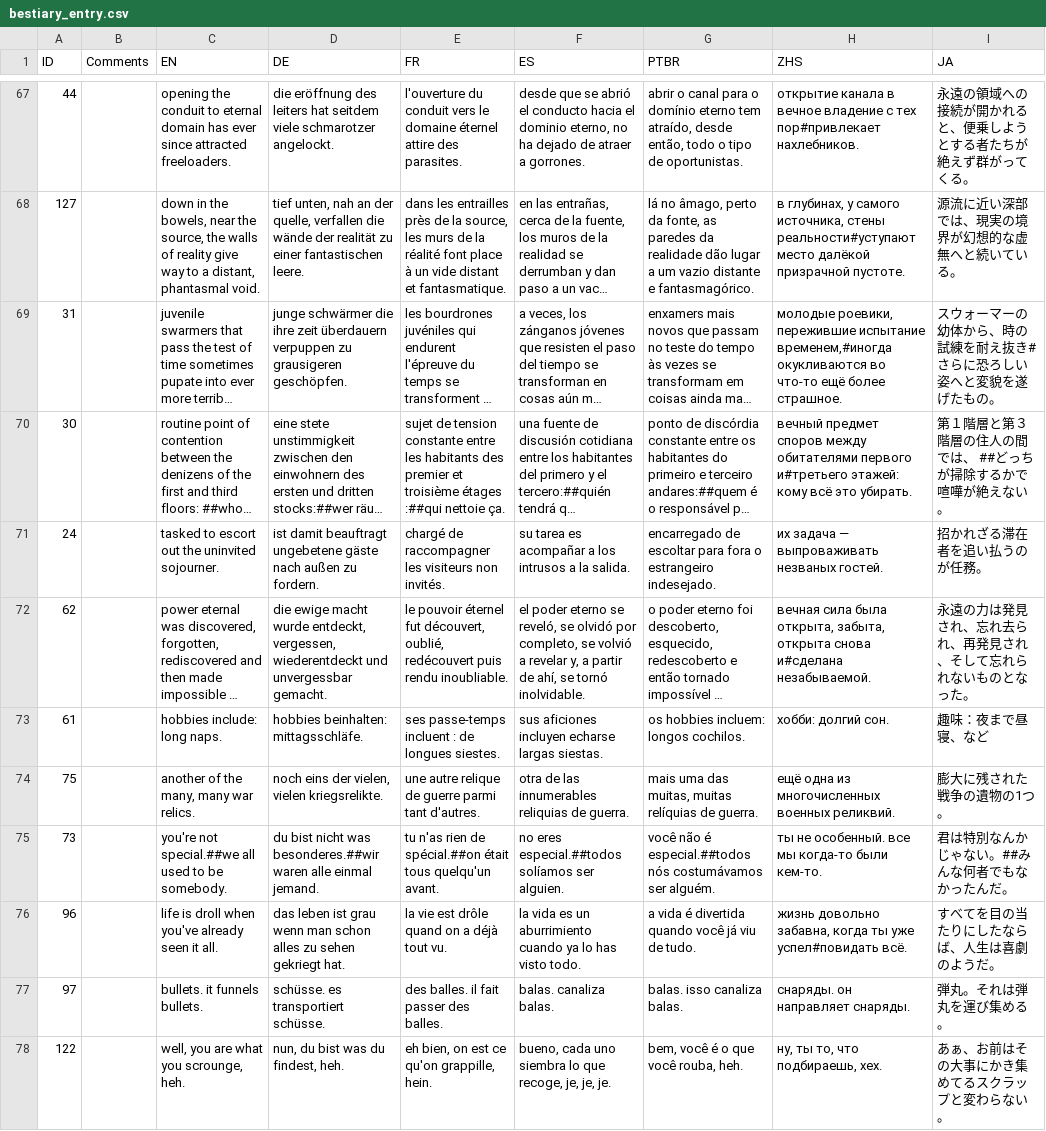
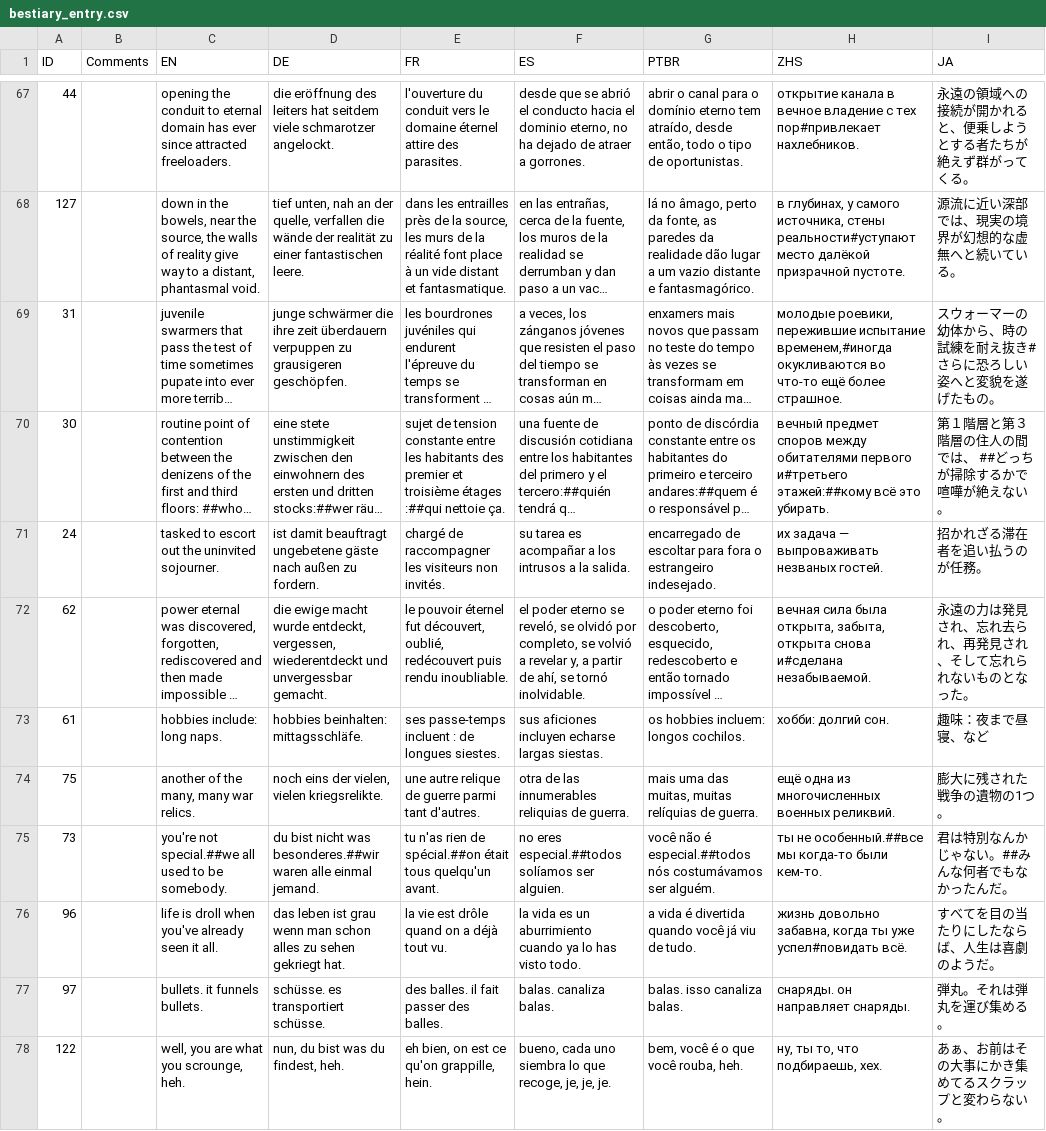
Before and after one commit to Sergaris/star-of-providence-ru, a CSV file: localization/bestiary_entry.csv, drawn as a sheet; only a part is shown, gaps mark what is left out; long unchanged cells end in …; the diff covers the shown part only; the diff names each change by its address in the sheet, - before the commit and + after, or states it on an @@ line.

```diff
--- a/localization/bestiary_entry.csv
+++ b/localization/bestiary_entry.csv
-H70 (ZHS): …первого и#третьего этажей: кому всё это…
+H70 (ZHS): …первого и#третьего этажей:##кому всё это…
-H75 (ZHS): ты не особенный. все мы когда-то…
+H75 (ZHS): ты не особенный.##все мы когда-то…
```
Also changed, not shown: 27 edited cells elsewhere in this file, localization/crate_strings.csv, localization/credits.csv, 6 other files.
